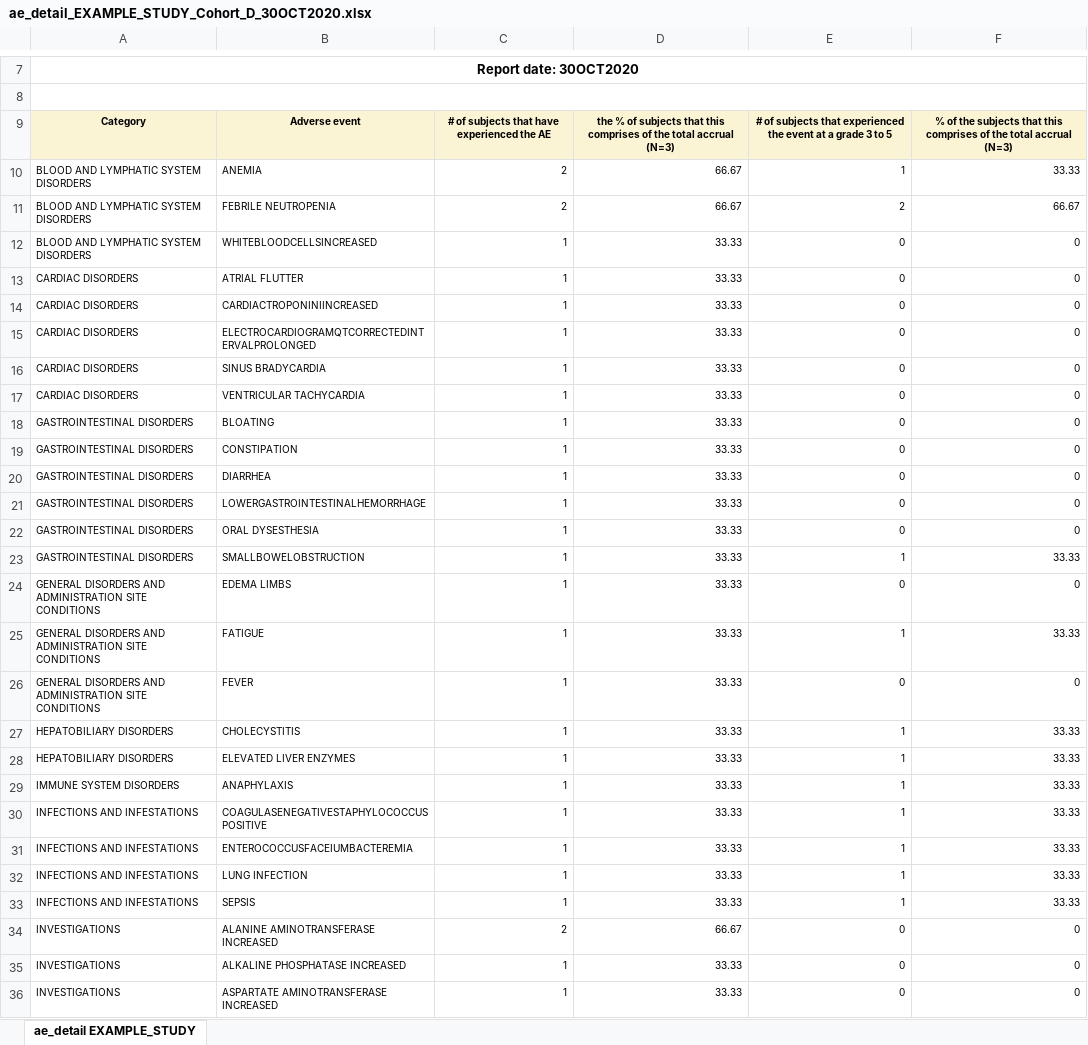
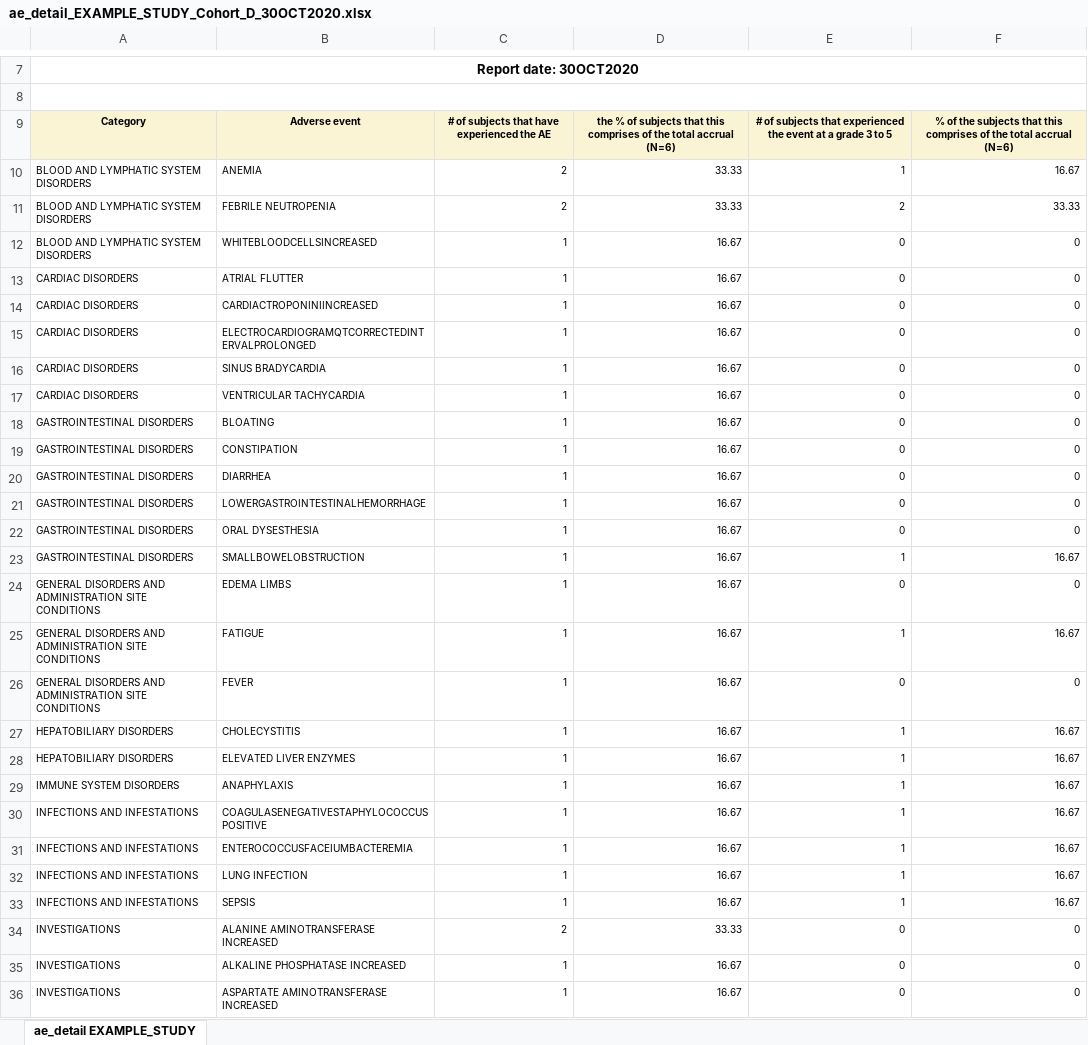
Before and after one commit to biostatsPMH/BiostatsUHNplus, an Excel workbook: man/tables/ae_detail_EXAMPLE_STUDY_Cohort_D_30OCT2020.xlsx, sheet ae_detail EXAMPLE_STUDY, drawn as a sheet; only a part is shown, gaps mark what is left out; values as stored, in another font and other column widths than the file's, no borders; the diff covers the shown part only; the diff names each change by its address in the sheet, - before the commit and + after, or states it on an @@ line.

```diff
--- a/man/tables/ae_detail_EXAMPLE_STUDY_Cohort_D_30OCT2020.xlsx (sheet ae_detail EXAMPLE_STUDY)
+++ b/man/tables/ae_detail_EXAMPLE_STUDY_Cohort_D_30OCT2020.xlsx (sheet ae_detail EXAMPLE_STUDY)
-D9: …total accrual (N=3)
+D9: …total accrual (N=6)
-F9: …total accrual (N=3)
+F9: …total accrual (N=6)
-D10:D11: 66.67
+D10:D11: 33.33
-F10: 33.33
+F10: 16.67
-F11: 66.67
+F11: 33.33
-D12:D33: 33.33
+D12:D33: 16.67
-F23: 33.33
+F23: 16.67
-F25: 33.33
+F25: 16.67
-F27:F33: 33.33
+F27:F33: 16.67
-D34: 66.67
+D34: 33.33
-D35:D36: 33.33
+D35:D36: 16.67
```
Also changed, not shown: 24 edited cells elsewhere in this sheet, man/tables/ae_detail_EXAMPLE_STUDY_Cohort_A_30OCT2020.xlsx, man/tables/ae_detail_EXAMPLE_STUDY_Cohort_C_30OCT2020.xlsx, 10 other files.
